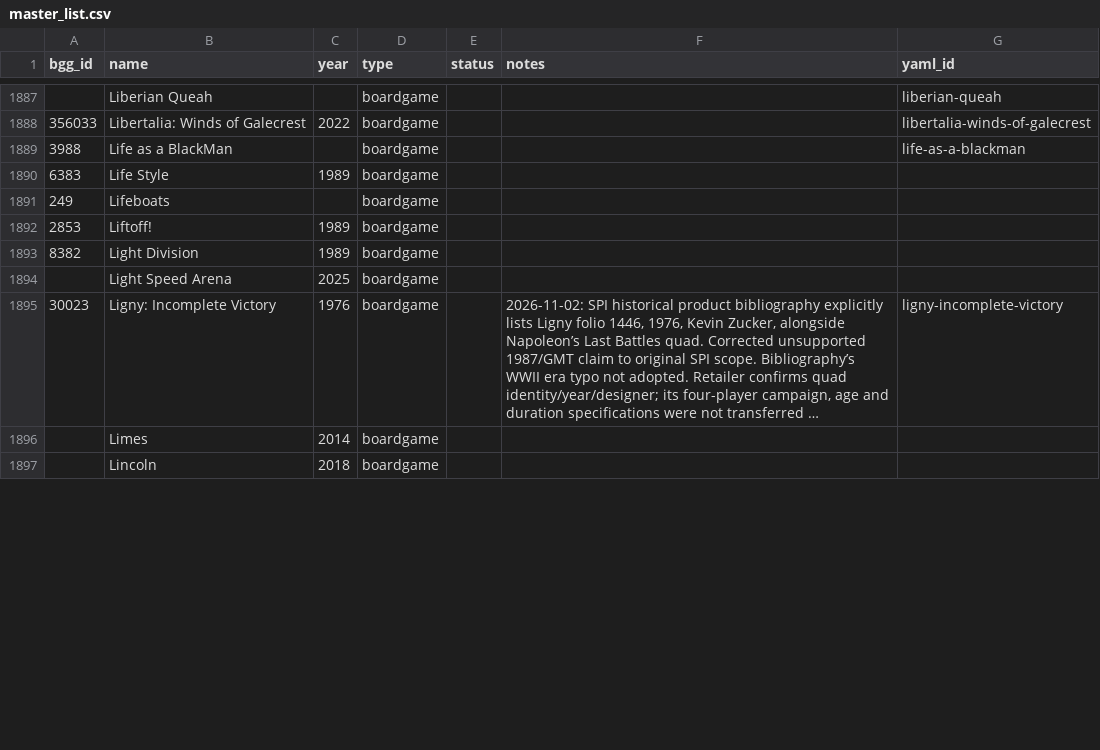
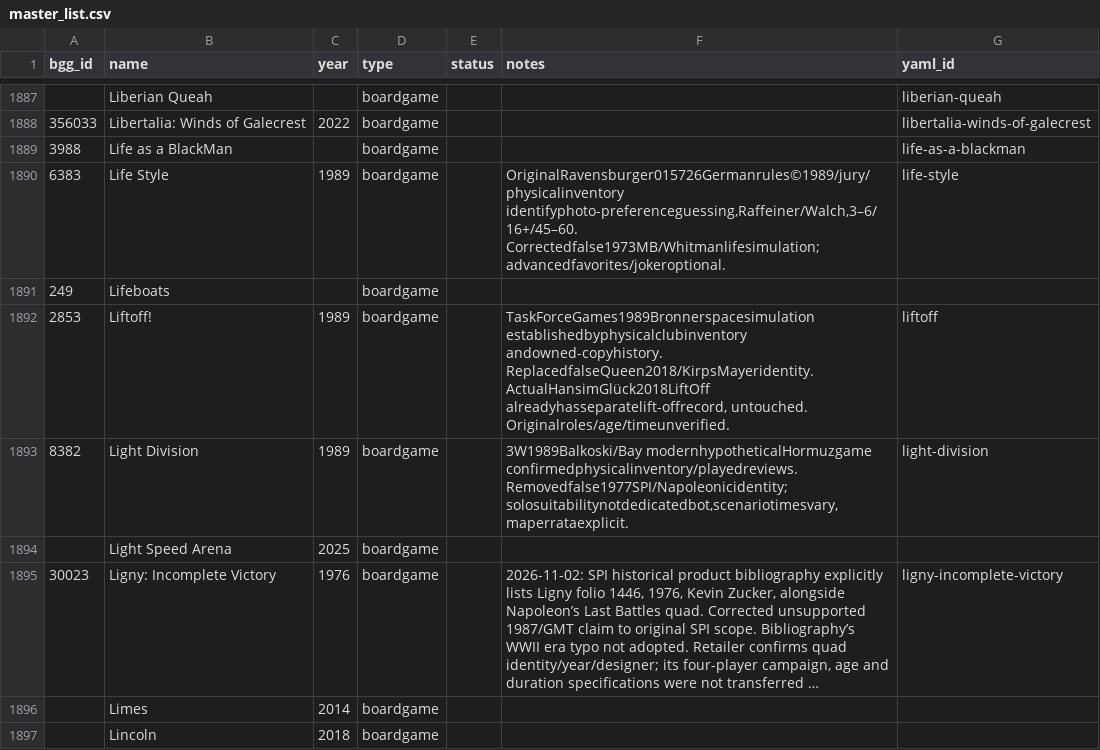
Before and after one commit to Lehi-Innovation/boardgame-database, a CSV file: master_list.csv, drawn as a sheet; only a part is shown, gaps mark what is left out; long unchanged cells end in …; the diff covers the shown part only.

```diff
--- a/master_list.csv
+++ b/master_list.csv
@@ -1889,6 +1889,6 @@ bgg_id,name,year,type,status,notes,yaml_id
 3988,Life as a BlackMan,,boardgame,,,life-as-a-blackman
-6383,Life Style,1989,boardgame,,,
+6383,Life Style,1989,boardgame,,"OriginalRavensburger015726Germanrules©1989/jury/physicalinventory identifyphoto-preferenceguessing,Raffeiner/Walch,3–6/16+/45–60. Correctedfalse1973MB/Whitmanlifesimulation; advancedfavorites/jokeroptional.",life-style
 249,Lifeboats,,boardgame,,,
-2853,Liftoff!,1989,boardgame,,,
-8382,Light Division,1989,boardgame,,,
+2853,Liftoff!,1989,boardgame,,"TaskForceGames1989Bronnerspacesimulation establishedbyphysicalclubinventory andowned-copyhistory. ReplacedfalseQueen2018/KirpsMayeridentity. ActualHansimGlück2018LiftOff alreadyhasseparatelift-offrecord, untouched. Originalroles/age/timeunverified.",liftoff
+8382,Light Division,1989,boardgame,,"3W1989Balkoski/Bay modernhypotheticalHormuzgame confirmedphysicalinventory/playedreviews. Removedfalse1977SPI/Napoleonicidentity; solosuitabilitynotdedicatedbot,scenariotimesvary,maperrataexplicit.",light-division
 ,Light Speed Arena,2025,boardgame,,,
```
Also changed, not shown: 1 added row and 17 edited cells elsewhere in this file, 18 other files.
